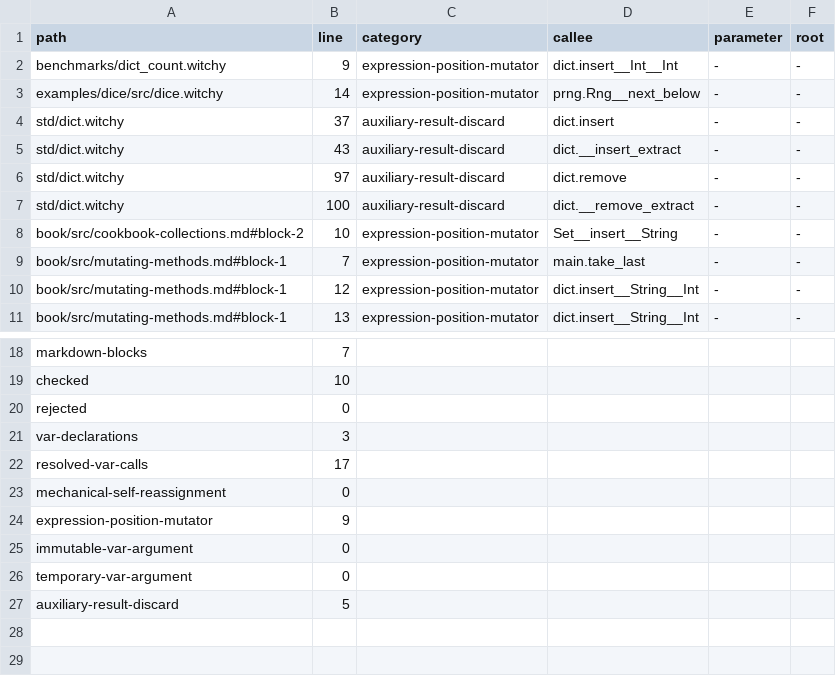
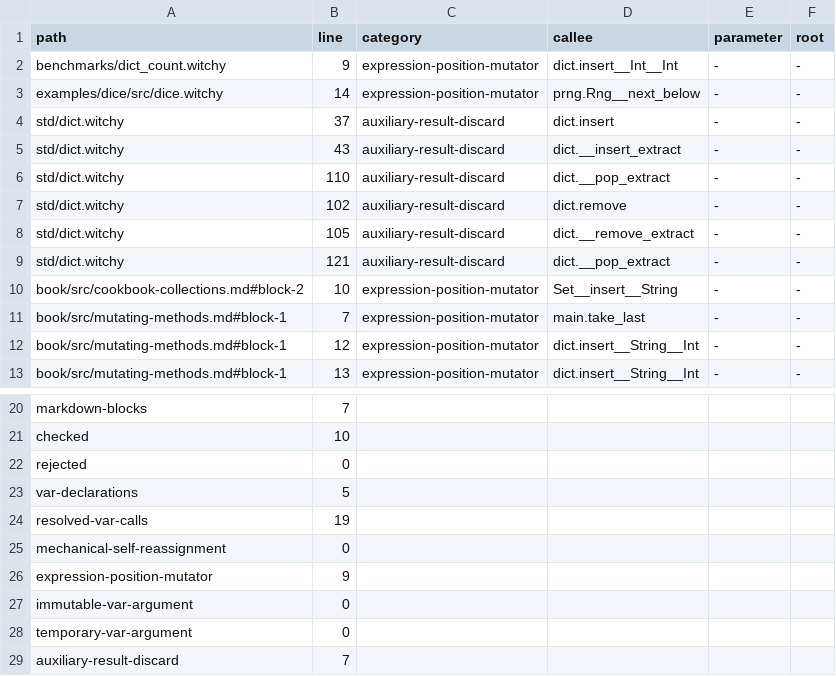
Before and after one commit to insanitybit/witchy, a TSV file: rfcs/0087-migration-census.tsv, drawn as a sheet; only a part is shown, gaps mark what is left out.

Commit message:
chore(gate): re-baseline generated artifacts

```diff
--- a/rfcs/0087-migration-census.tsv
+++ b/rfcs/0087-migration-census.tsv
@@ -5,4 +5,6 @@ std/dict.witchy	37	auxiliary-result-discard	dict.insert	-	-
 std/dict.witchy	43	auxiliary-result-discard	dict.__insert_extract	-	-
-std/dict.witchy	97	auxiliary-result-discard	dict.remove	-	-
-std/dict.witchy	100	auxiliary-result-discard	dict.__remove_extract	-	-
+std/dict.witchy	110	auxiliary-result-discard	dict.__pop_extract	-	-
+std/dict.witchy	102	auxiliary-result-discard	dict.remove	-	-
+std/dict.witchy	105	auxiliary-result-discard	dict.__remove_extract	-	-
+std/dict.witchy	121	auxiliary-result-discard	dict.__pop_extract	-	-
 book/src/cookbook-collections.md#block-2	10	expression-position-mutator	Set__insert__String	-	-
@@ -20,4 +22,4 @@ checked	10
 rejected	0
-var-declarations	3
-resolved-var-calls	17
+var-declarations	5
+resolved-var-calls	19
 mechanical-self-reassignment	0
@@ -26,2 +28,2 @@ immutable-var-argument	0
 temporary-var-argument	0
-auxiliary-result-discard	5
+auxiliary-result-discard	7
```
